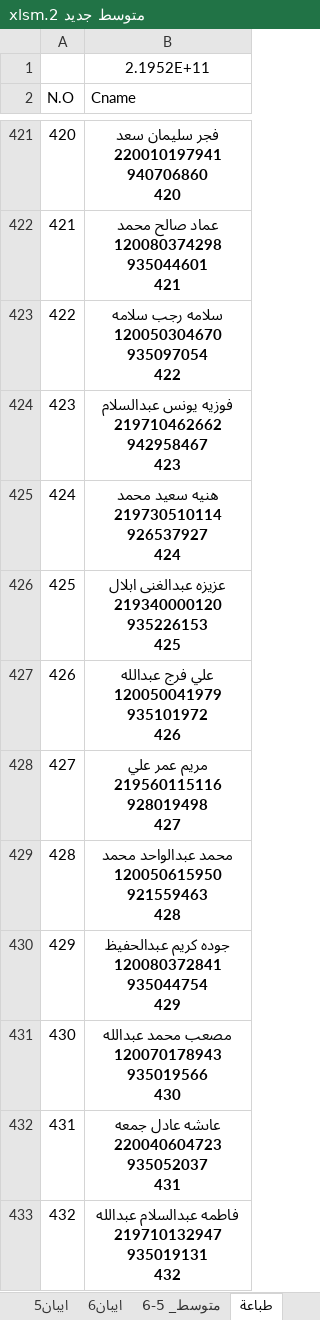
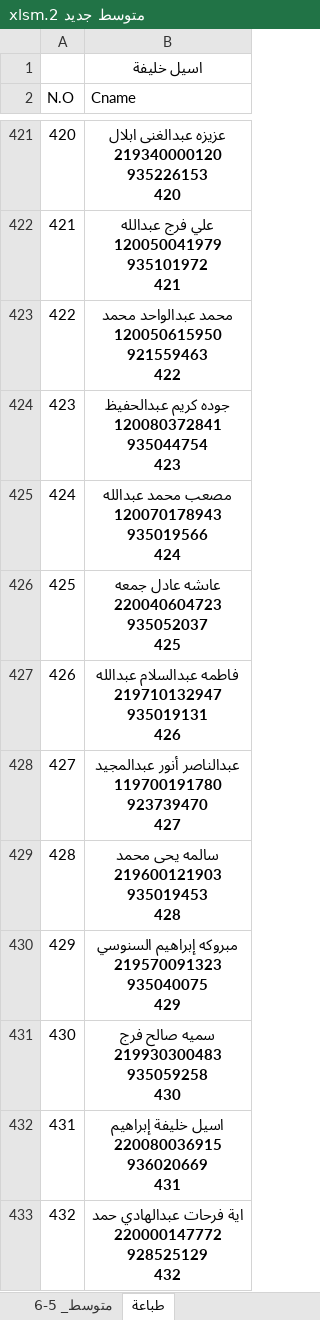
Before and after one commit to ahbayo-dotcom/office-14, an Excel workbook: Data/متوسط جديد 2.xlsm, sheet طباعة, drawn as a sheet; only a part is shown, gaps mark what is left out; values as stored, in another font and other column widths than the file's, no borders; table styles not drawn; ↵ is a line break in a cell; the diff covers the shown part only; the diff names each change by its address in the sheet, - before the commit and + after, or states it on an @@ line.

```diff
--- a/Data/متوسط جديد 2.xlsm (sheet طباعة)
+++ b/Data/متوسط جديد 2.xlsm (sheet طباعة)
@@ sheet tab hidden: ايبان5 @@
@@ sheet tab hidden: ايبان6 @@
-B1 (Cname): 2.1952E+11
+B1 (Cname): اسيل خليفة
-B421 (Cname): فجر سليمان سعد ↵ 220010197941 ↵ 940706860 ↵ 420
+B421 (Cname): عزيزه عبدالغنى ابلال ↵ 219340000120 ↵ 935226153 ↵ 420
-B422 (Cname): عماد صالح محمد ↵ 120080374298 ↵ 935044601 ↵ 421
+B422 (Cname): علي فرج عبدالله ↵ 120050041979 ↵ 935101972 ↵ 421
-B423 (Cname): سلامه رجب سلامه ↵ 120050304670 ↵ 935097054 ↵ 422
+B423 (Cname): محمد عبدالواحد محمد ↵ 120050615950 ↵ 921559463 ↵ 422
-B424 (Cname): فوزيه يونس عبدالسلام ↵ 219710462662 ↵ 942958467 ↵ 423
+B424 (Cname): جوده كريم عبدالحفيظ ↵ 120080372841 ↵ 935044754 ↵ 423
-B425 (Cname): هنيه سعيد محمد ↵ 219730510114 ↵ 926537927 ↵ 424
+B425 (Cname): مصعب محمد عبدالله ↵ 120070178943 ↵ 935019566 ↵ 424
-B426 (Cname): عزيزه عبدالغنى ابلال ↵ 219340000120 ↵ 935226153 ↵ 425
+B426 (Cname): عاىشه عادل جمعه ↵ 220040604723 ↵ 935052037 ↵ 425
-B427 (Cname): علي فرج عبدالله ↵ 120050041979 ↵ 935101972 ↵ 426
+B427 (Cname): فاطمه عبدالسلام عبدالله ↵ 219710132947 ↵ 935019131 ↵ 426
-B428 (Cname): مريم عمر علي ↵ 219560115116 ↵ 928019498 ↵ 427
+B428 (Cname): عبدالناصر أنور عبدالمجيد ↵ 119700191780 ↵ 923739470 ↵ 427
-B429 (Cname): محمد عبدالواحد محمد ↵ 120050615950 ↵ 921559463 ↵ 428
+B429 (Cname): سالمه يحى محمد ↵ 219600121903 ↵ 935019453 ↵ 428
-B430 (Cname): جوده كريم عبدالحفيظ ↵ 120080372841 ↵ 935044754 ↵ 429
+B430 (Cname): مبروكه إبراهيم السنوسي ↵ 219570091323 ↵ 935040075 ↵ 429
-B431 (Cname): مصعب محمد عبدالله ↵ 120070178943 ↵ 935019566 ↵ 430
+B431 (Cname): سميه صالح فرج ↵ 219930300483 ↵ 935059258 ↵ 430
-B432 (Cname): عاىشه عادل جمعه ↵ 220040604723 ↵ 935052037 ↵ 431
+B432 (Cname): اسيل خليفة إبراهيم ↵ 220080036915 ↵ 936020669 ↵ 431
-B433 (Cname): فاطمه عبدالسلام عبدالله ↵ 219710132947 ↵ 935019131 ↵ 432
+B433 (Cname): اية فرحات عبدالهادي حمد ↵ 220000147772 ↵ 928525129 ↵ 432
```
Also changed, not shown: 114 edited cells elsewhere in this sheet, sheet متوسط_ 5-6, formulas that keep their value, Data/متوسط جديد 2026.xlsm.
